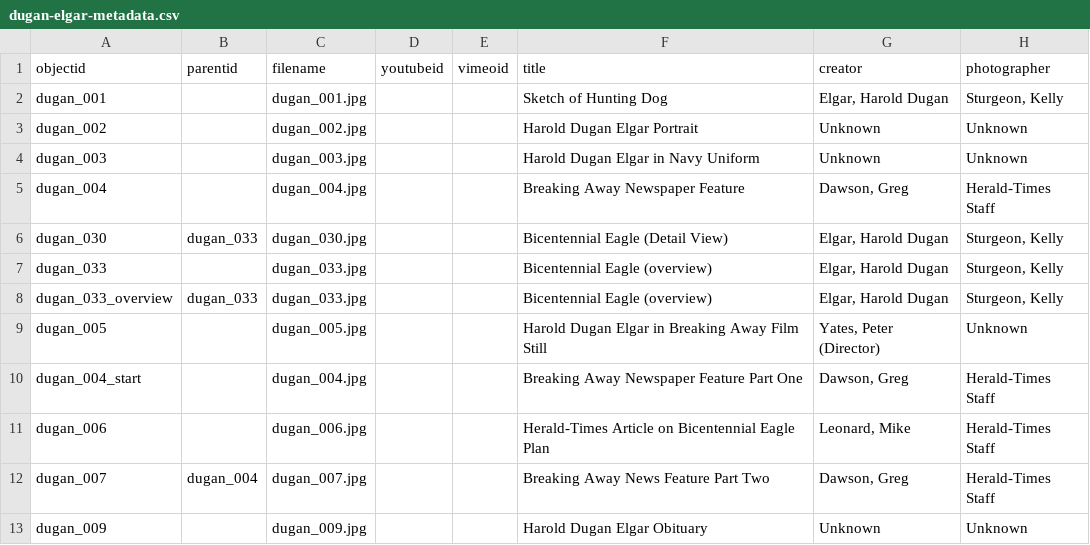
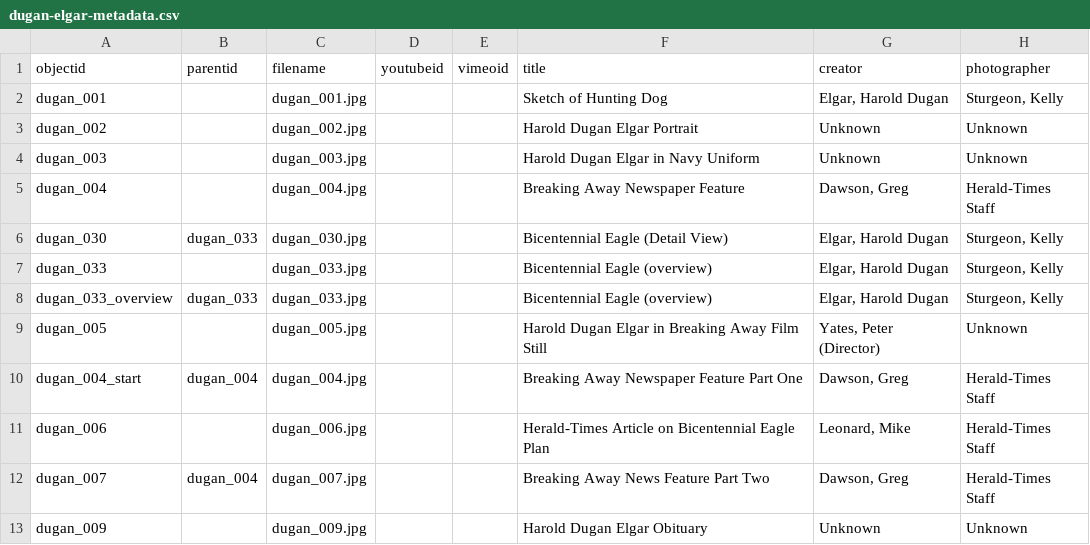
Before and after one commit to ksturge74/dugan-elgar-collection, a CSV file: _data/dugan-elgar-metadata.csv, drawn as a sheet; only a part is shown; the diff names each change by its address in the sheet, - before the commit and + after, or states it on an @@ line.

Commit message:
Add files via upload

```diff
--- a/_data/dugan-elgar-metadata.csv
+++ b/_data/dugan-elgar-metadata.csv
-B10 (parentid): (empty)
+B10 (parentid): dugan_004
```
